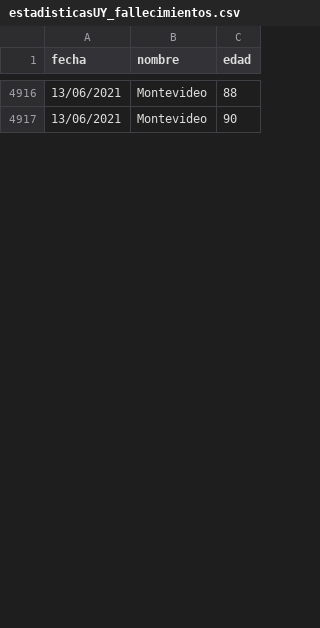
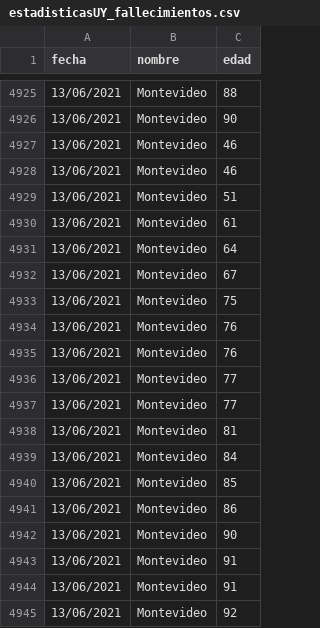
Before and after one commit to GUIAD-COVID/datos-y-visualizaciones-GUIAD, a CSV file: datos/estadisticasUY_fallecimientos.csv, drawn as a sheet; only a part is shown, gaps mark what is left out; the diff covers the shown part only.

```diff
--- a/datos/estadisticasUY_fallecimientos.csv
+++ b/datos/estadisticasUY_fallecimientos.csv
@@ -4917 +4926,20 @@ fecha,nombre,edad
 13/06/2021,Montevideo,90
+13/06/2021,Montevideo,46
+13/06/2021,Montevideo,46
+13/06/2021,Montevideo,51
+13/06/2021,Montevideo,61
+13/06/2021,Montevideo,64
+13/06/2021,Montevideo,67
+13/06/2021,Montevideo,75
+13/06/2021,Montevideo,76
+13/06/2021,Montevideo,76
+13/06/2021,Montevideo,77
+13/06/2021,Montevideo,77
+13/06/2021,Montevideo,81
+13/06/2021,Montevideo,84
+13/06/2021,Montevideo,85
+13/06/2021,Montevideo,86
+13/06/2021,Montevideo,90
+13/06/2021,Montevideo,91
+13/06/2021,Montevideo,91
+13/06/2021,Montevideo,92
```
Also changed, not shown: 20 added rows, 33 moved rows and 2 edited cells elsewhere in this file, datos/estadisticasUY.csv, datos/estadisticasUY_p7.csv, 5 other files.
